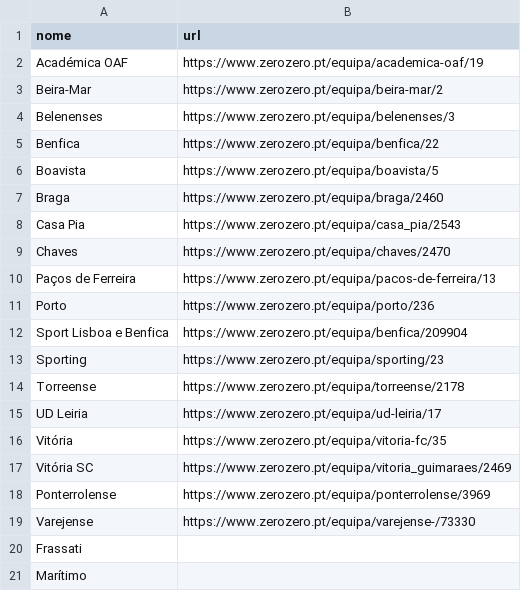
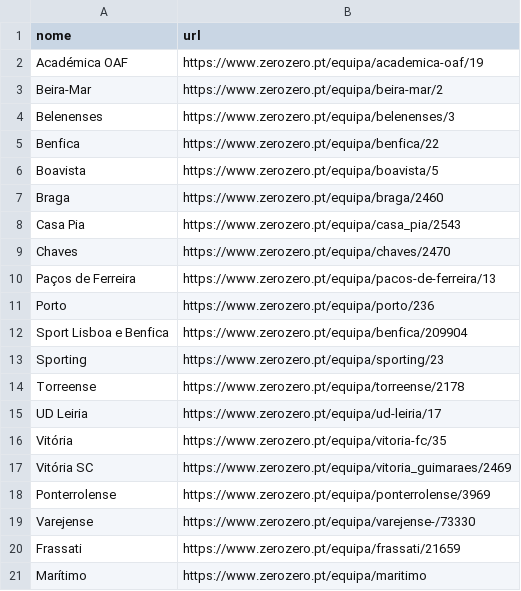
Before and after one commit to nobrega8/sc-map, a CSV file: clubes_zerozero.csv, drawn as a sheet.

Commit message:
Fix URLs for Frassati and Marítimo in clubes_zerozero.csv

```diff
--- a/clubes_zerozero.csv
+++ b/clubes_zerozero.csv
@@ -19,3 +19,3 @@ Ponterrolense,https://www.zerozero.pt/equipa/ponterrolense/3969
 Varejense,https://www.zerozero.pt/equipa/varejense-/73330
-Frassati,
-Marítimo,
+Frassati,https://www.zerozero.pt/equipa/frassati/21659
+Marítimo,https://www.zerozero.pt/equipa/maritimo
```
